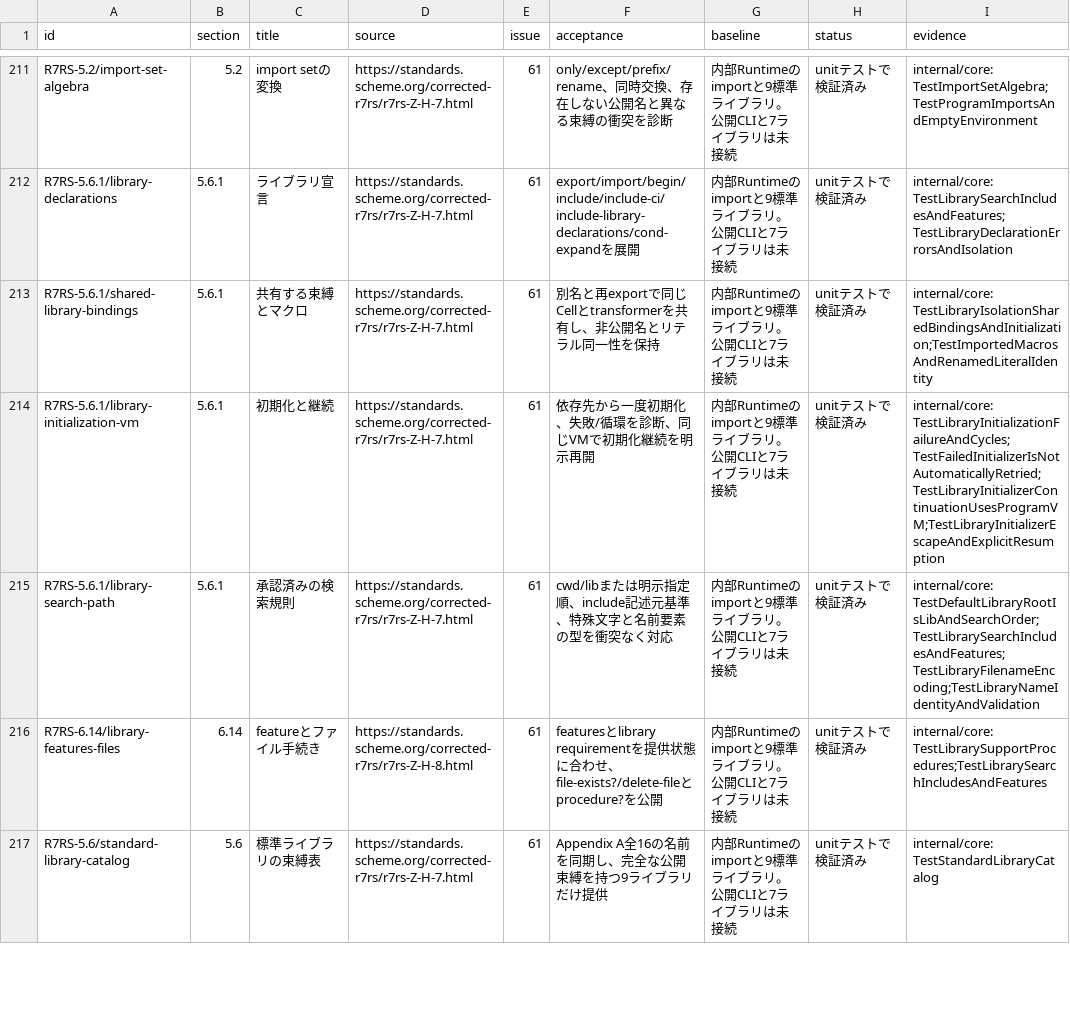
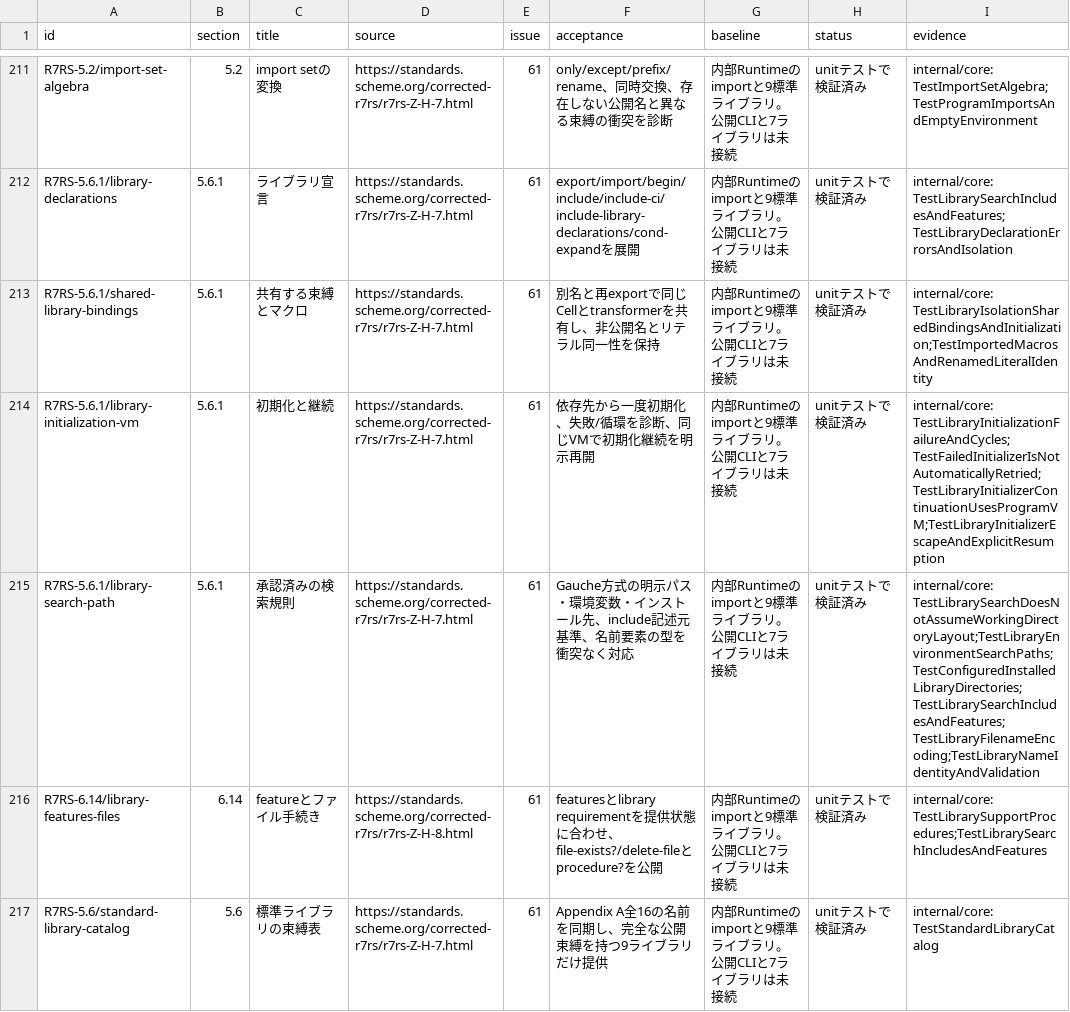
Before and after one commit to 0x6d61/guri, a CSV file: docs/r7rs/requirements.csv, drawn as a sheet; only a part is shown, gaps mark what is left out.

```diff
--- a/docs/r7rs/requirements.csv
+++ b/docs/r7rs/requirements.csv
@@ -214,3 +214,3 @@ R7RS-5.6.1/shared-library-bindings,5.6.1,共有する束縛とマクロ,https://
 R7RS-5.6.1/library-initialization-vm,5.6.1,初期化と継続,https://standards.scheme.org/corrected-r7rs/r7rs-Z-H-7.html,61,依存先から一度初期化、失敗/循環を診断、同じVMで初期化継続を明示再開,内部Runtimeのimportと9標準ライブラリ。公開CLIと7ライブラリは未接続,unitテストで検証済み,internal/core: TestLibraryInitializationFailureAndCycles;TestFailedInitializerIsNotAutomaticallyRetried;TestLibraryInitializerContinuationUsesProgramVM;TestLibraryInitializerEscapeAndExplicitResumption
-R7RS-5.6.1/library-search-path,5.6.1,承認済みの検索規則,https://standards.scheme.org/corrected-r7rs/r7rs-Z-H-7.html,61,cwd/libまたは明示指定順、include記述元基準、特殊文字と名前要素の型を衝突なく対応,内部Runtimeのimportと9標準ライブラリ。公開CLIと7ライブラリは未接続,unitテストで検証済み,internal/core: TestDefaultLibraryRootIsLibAndSearchOrder;TestLibrarySearchIncludesAndFeatures;TestLibraryFilenameEncoding;TestLibraryNameIdentityAndValidation
+R7RS-5.6.1/library-search-path,5.6.1,承認済みの検索規則,https://standards.scheme.org/corrected-r7rs/r7rs-Z-H-7.html,61,Gauche方式の明示パス・環境変数・インストール先、include記述元基準、名前要素の型を衝突なく対応,内部Runtimeのimportと9標準ライブラリ。公開CLIと7ライブラリは未接続,unitテストで検証済み,internal/core: TestLibrarySearchDoesNotAssumeWorkingDirectoryLayout;TestLibraryEnvironmentSearchPaths;TestConfiguredInstalledLibraryDirectories;TestLibrarySearchIncludesAndFeatures;TestLibraryFilenameEncoding;TestLibraryNameIdentityAndValidation
 R7RS-6.14/library-features-files,6.14,featureとファイル手続き,https://standards.scheme.org/corrected-r7rs/r7rs-Z-H-8.html,61,featuresとlibrary requirementを提供状態に合わせ、file-exists?/delete-fileとprocedure?を公開,内部Runtimeのimportと9標準ライブラリ。公開CLIと7ライブラリは未接続,unitテストで検証済み,internal/core: TestLibrarySupportProcedures;TestLibrarySearchIncludesAndFeatures
```
Also changed, not shown: 11 other files.
